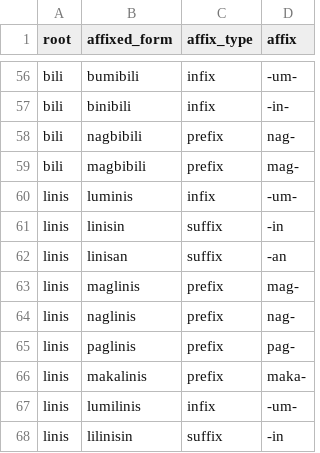
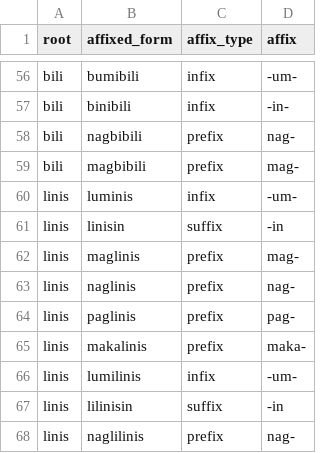
Before and after one commit to Jiser07/Tagalog-Affix-String-Matching, a CSV file: dataset/extended_dataset_experimental.csv, drawn as a sheet; only a part is shown, gaps mark what is left out; the shorter side is filled out with more unchanged rows.

Commit message:
Add experimental pure-Tagalog extended dataset (1412 verified rows)

```diff
--- a/dataset/extended_dataset_experimental.csv
+++ b/dataset/extended_dataset_experimental.csv
@@ -61,3 +61,2 @@ linis,luminis,infix,-um-
 linis,linisin,suffix,-in
-linis,linisan,suffix,-an
 linis,maglinis,prefix,mag-
```
